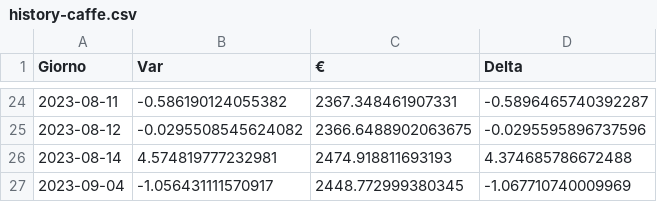
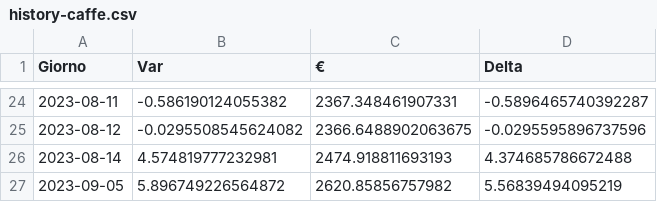
Before and after one commit to CronosVirus00/panterah-exchange, a CSV file: history-caffe.csv, drawn as a sheet; only a part is shown, gaps mark what is left out.

Commit message:
upload updated csv

```diff
--- a/history-caffe.csv
+++ b/history-caffe.csv
@@ -26,2 +26,2 @@ Giorno,Var,€,Delta
 2023-08-14,4.574819777232981,2474.918811693193,4.374685786672488
-2023-09-04,-1.056431111570917,2448.772999380345,-1.067710740009969
+2023-09-05,5.896749226564872,2620.85856757982,5.56839494095219
```
